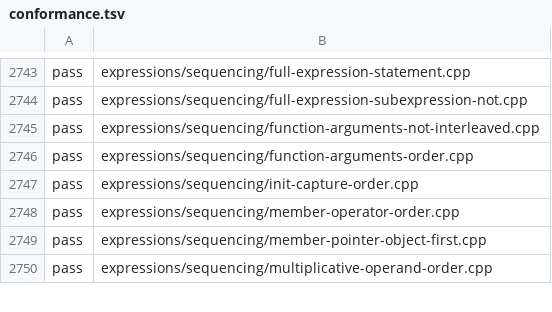
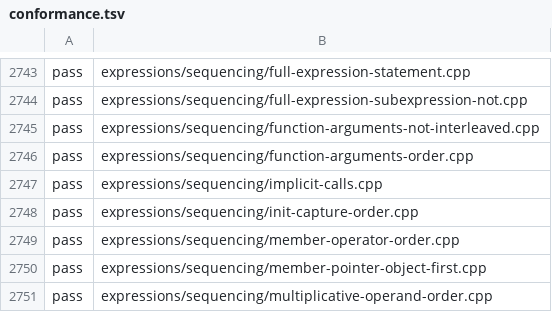
Before and after one commit to sempuki/tidal, a TSV file: reports/clean-room/rust-frontend/conformance.tsv, drawn as a sheet; only a part is shown, gaps mark what is left out; the diff names each change by its address in the sheet, - before the commit and + after, or states it on an @@ line.

Commit message:
SEQ-9: the calls a program makes without naming them
Propose exercise X2 (finding X2-1, designer D29) needed one list of the
implicit calls, and the spec had them only spread over many pages.
SEQ-9 is an index in table form: the place, the functions called, and
the rule that owns each. It covers object creation and destruction,
implicit conversions, parameters, operator syntax with rewritten
comparisons, braced lists for classes, new and delete, range-based for,
the tuple protocol of structured bindings, and throw. UN-18 points to
it.

One run probe counts the implicit calls of six of the places on eight
compilers. Its operator new returns a static buffer, because EDG does
not know __builtin_malloc.

Checks: run_tests 3218/3218, check_spec 0 problems, similarity 0
flagged, build_site --strict.

```diff
--- a/reports/clean-room/rust-frontend/conformance.tsv
+++ b/reports/clean-room/rust-frontend/conformance.tsv
+row 2747: pass | expressions/sequencing/implicit-calls.cpp
```
Also changed, not shown: 5 other files.
